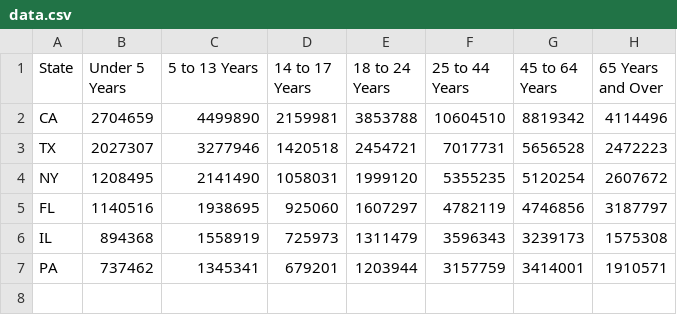
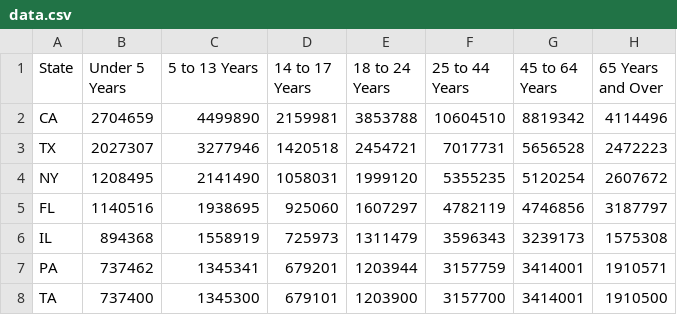
Before and after one commit to ktanuj13/D3-Practice, a CSV file: data.csv, drawn as a sheet.

```diff
--- a/data.csv
+++ b/data.csv
@@ -7 +7,2 @@ IL,894368,1558919,725973,1311479,3596343,3239173,1575308
 PA,737462,1345341,679201,1203944,3157759,3414001,1910571
+TA,737400,1345300,679101,1203900,3157700,3414001,1910500
```
Also changed, not shown: 2 other files.
